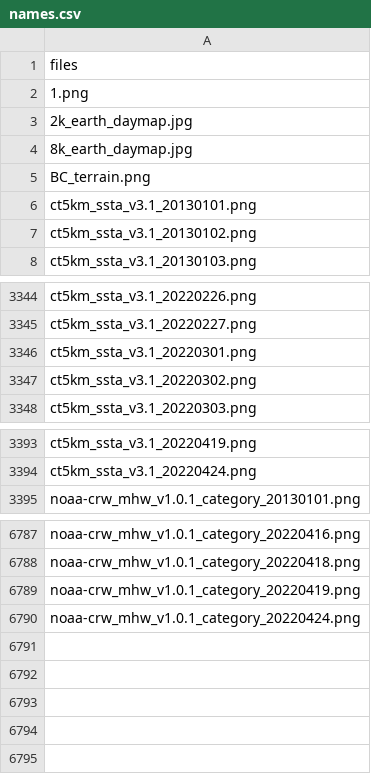
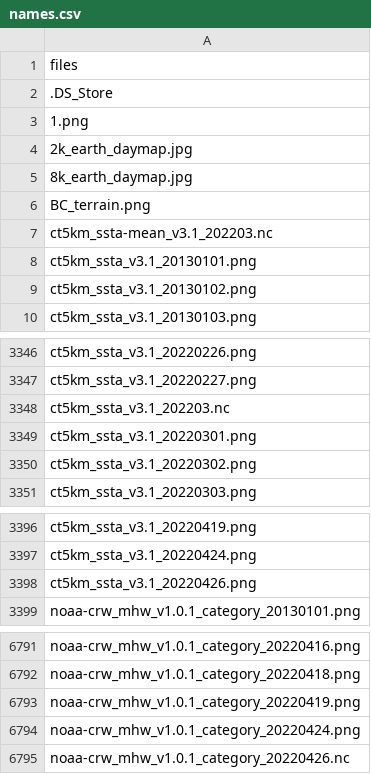
Before and after one commit to HakaiInstitute/ssta_images, a CSV file: dist/names.csv, drawn as a sheet; only a part is shown, gaps mark what is left out; the diff names each change by its address in the sheet, - before the commit and + after, or states it on an @@ line.

```diff
--- a/dist/names.csv
+++ b/dist/names.csv
+row 2: .DS_Store
+row 7: ct5km_ssta-mean_v3.1_202203.nc
+row 3348: ct5km_ssta_v3.1_202203.nc
+row 3398: ct5km_ssta_v3.1_20220426.png
+row 6795: noaa-crw_mhw_v1.0.1_category_20220426.nc
```
Also changed, not shown: static/names.csv, 20 other files.
